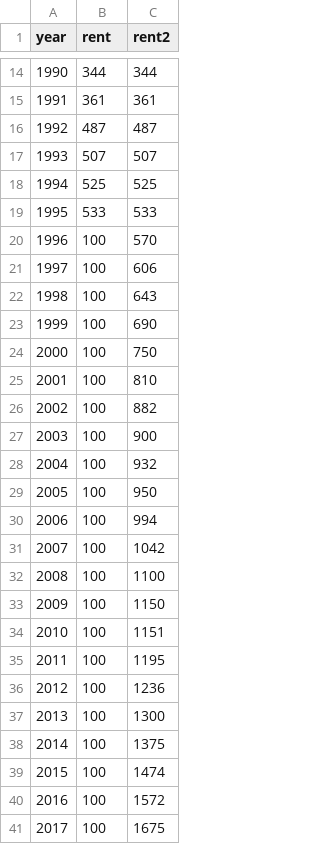
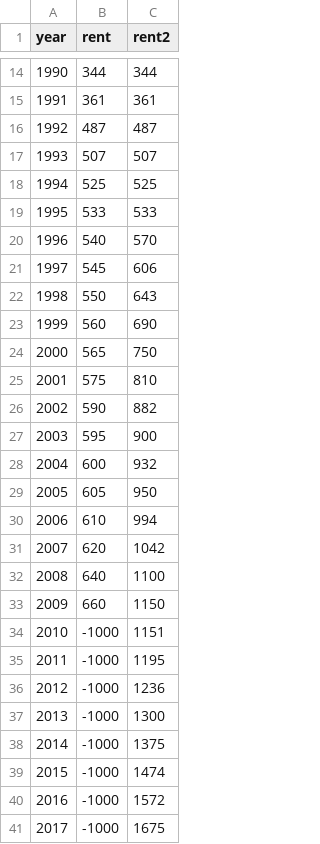
Before and after one commit to dailycal-projects/berkeley-rent-timeline, a CSV file: data.csv, drawn as a sheet; only a part is shown, gaps mark what is left out; the diff names each change by its address in the sheet, - before the commit and + after, or states it on an @@ line.

```diff
--- a/data.csv
+++ b/data.csv
-B20 (rent): 100
+B20 (rent): 540
-B21 (rent): 100
+B21 (rent): 545
-B22 (rent): 100
+B22 (rent): 550
-B23 (rent): 100
+B23 (rent): 560
-B24 (rent): 100
+B24 (rent): 565
-B25 (rent): 100
+B25 (rent): 575
-B26 (rent): 100
+B26 (rent): 590
-B27 (rent): 100
+B27 (rent): 595
-B28 (rent): 100
+B28 (rent): 600
-B29 (rent): 100
+B29 (rent): 605
-B30 (rent): 100
+B30 (rent): 610
-B31 (rent): 100
+B31 (rent): 620
-B32 (rent): 100
+B32 (rent): 640
-B33 (rent): 100
+B33 (rent): 660
-B34:B41 (rent): 100
+B34:B41 (rent): -1000
```
Also changed, not shown: 3 other files.
